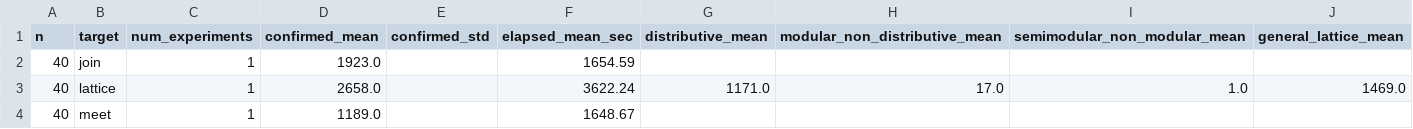
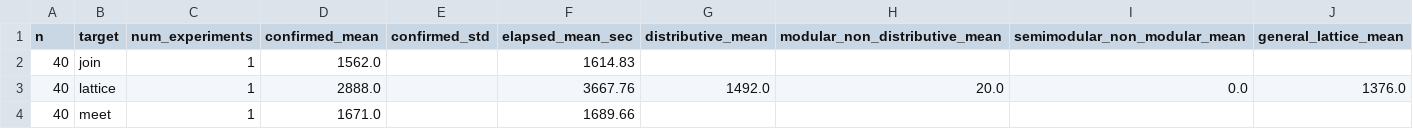
Before and after one commit to arnauldmwafise/poset-lattice-generation-rl, a CSV file: outputs/experiment_summary_aggregate.csv, drawn as a sheet.

```diff
--- a/outputs/experiment_summary_aggregate.csv
+++ b/outputs/experiment_summary_aggregate.csv
@@ -1,4 +1,4 @@
 n,target,num_experiments,confirmed_mean,confirmed_std,elapsed_mean_sec,distributive_mean,modular_non_distributive_mean,semimodular_non_modular_mean,general_lattice_mean
-40,join,1,1923.0,,1654.59,,,,
-40,lattice,1,2658.0,,3622.24,1171.0,17.0,1.0,1469.0
-40,meet,1,1189.0,,1648.67,,,,
+40,join,1,1562.0,,1614.83,,,,
+40,lattice,1,2888.0,,3667.76,1492.0,20.0,0.0,1376.0
+40,meet,1,1671.0,,1689.66,,,,
```
Also changed, not shown: outputs/exp1/classified_categories_colab_n40/2_modular_non_distributive_m3_n40_colab.csv, outputs/experiment_summary.csv, 10 other files.
